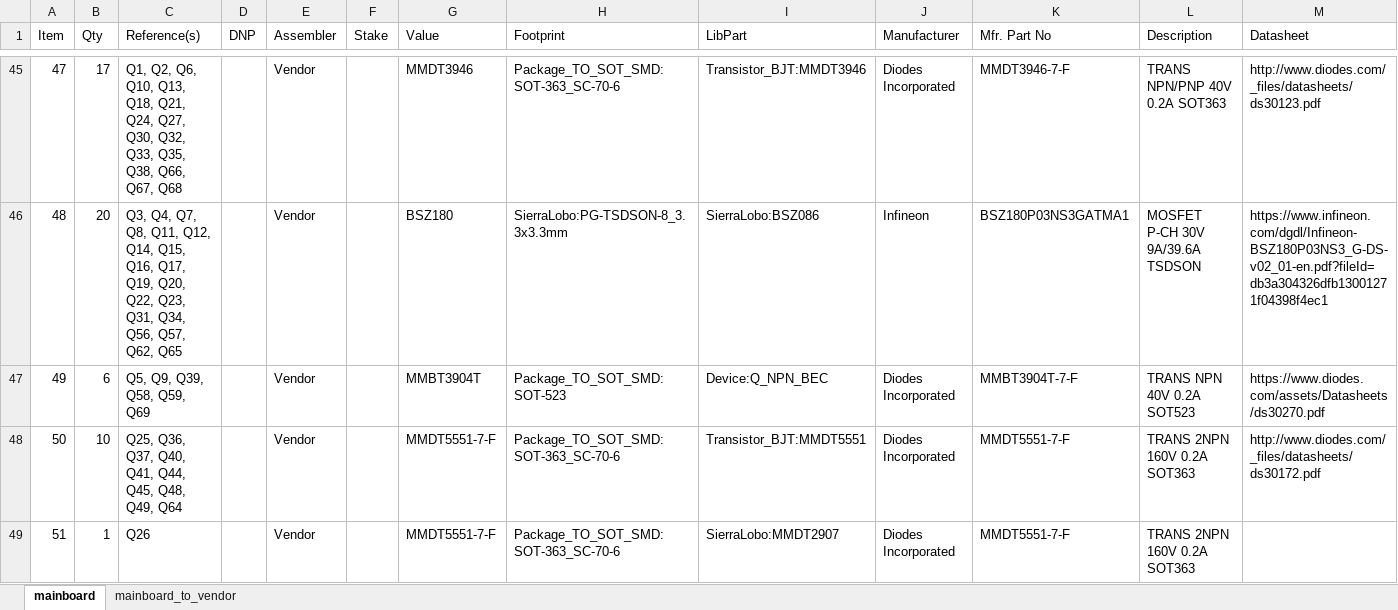
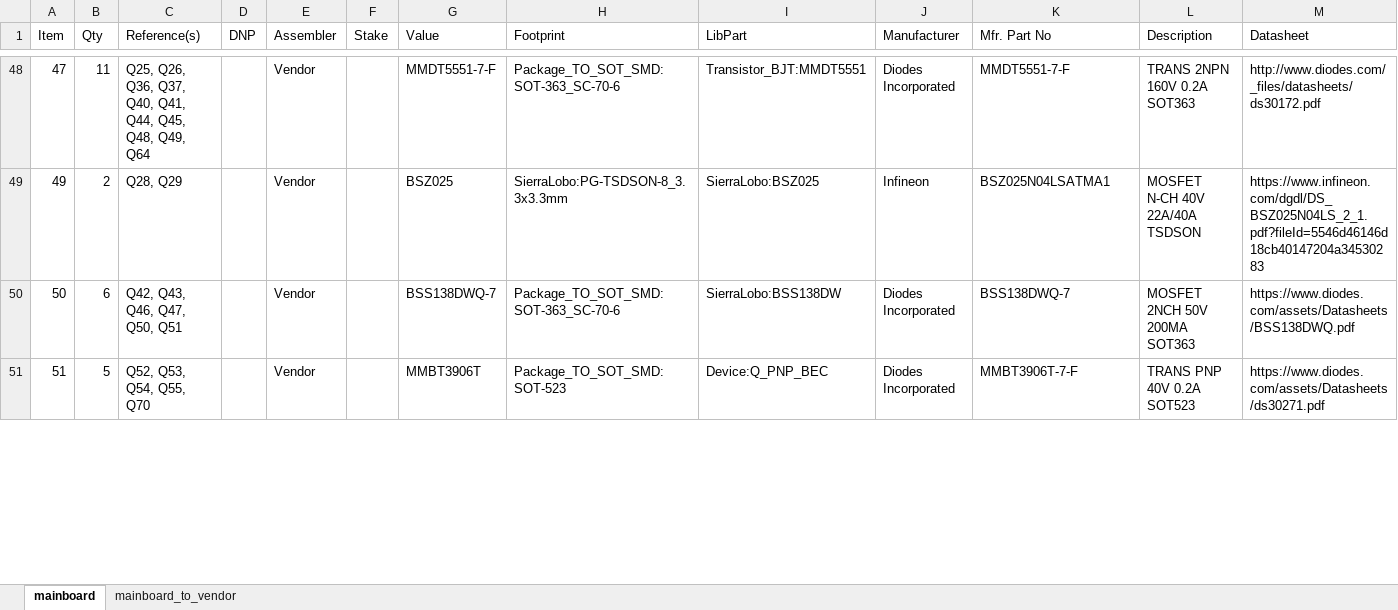
Before and after one commit to Sierra-Lobo/mainboard-hardware, an Excel workbook: revC-fm/docs/mainboard-revC-bom.xlsx, sheet mainboard, drawn as a sheet; only a part is shown, gaps mark what is left out; values as stored, in another font and other column widths than the file's, no borders; table styles not drawn; removed rows and columns are numbered as before the commit, all else as after; the diff covers the shown part only; the diff names each change by its address in the sheet, - before the commit and + after, or states it on an @@ line.

```diff
--- a/revC-fm/docs/mainboard-revC-bom.xlsx (sheet mainboard)
+++ b/revC-fm/docs/mainboard-revC-bom.xlsx (sheet mainboard)
-B48 (Qty): 17
+B48 (Qty): 11
-C48 (Reference(s)): Q1, Q2, Q6, Q10, Q13, Q18, Q21, Q24, Q27, Q30, Q32, Q33, Q35, Q38, Q66, Q67, Q68
+C48 (Reference(s)): Q25, Q26, Q36, Q37, Q40, Q41, Q44, Q45, Q48, Q49, Q64
-G48 (Value): MMDT3946
+G48 (Value): MMDT5551-7-F
-I48 (LibPart): Transistor_BJT:MMDT3946
+I48 (LibPart): Transistor_BJT:MMDT5551
-K48 (Mfr. Part No): MMDT3946-7-F
+K48 (Mfr. Part No): MMDT5551-7-F
-L48 (Description): TRANS NPN/PNP 40V 0.2A SOT363
+L48 (Description): TRANS 2NPN 160V 0.2A SOT363
-M48 (Datasheet): http://www.diodes.com/_files/datasheets/ds30123.pdf
+M48 (Datasheet): http://www.diodes.com/_files/datasheets/ds30172.pdf
-row 46: 48 | 20 | Q3, Q4, Q7, Q8, Q11, Q12, Q14, Q15, Q16, Q17, Q19, Q20, Q22, Q23, Q31, Q34, Q56, Q57, Q62, Q65 |  | Vendor |  | BSZ180 | SierraLobo:PG-TSDSON-8_3.3x3.3mm | SierraLobo:BSZ086 | Infineon | BSZ180P03NS3GATMA1 | MOSFET P-CH 30V 9A/39.6A TSDSON | https://www.infineon.com/dgdl/Infineon-BSZ180P03NS3_G-DS-v02_01-en.pdf?fileId=db3a304326dfb13001271f04398f4ec1
-B49 (Qty): 6
+B49 (Qty): 2
-C49 (Reference(s)): Q5, Q9, Q39, Q58, Q59, Q69
+C49 (Reference(s)): Q28, Q29
-G49 (Value): MMBT3904T
+G49 (Value): BSZ025
-H49 (Footprint): Package_TO_SOT_SMD:SOT-523
+H49 (Footprint): SierraLobo:PG-TSDSON-8_3.3x3.3mm
-I49 (LibPart): Device:Q_NPN_BEC
+I49 (LibPart): SierraLobo:BSZ025
-J49 (Manufacturer): Diodes Incorporated
+J49 (Manufacturer): Infineon
-K49 (Mfr. Part No): MMBT3904T-7-F
+K49 (Mfr. Part No): BSZ025N04LSATMA1
-L49 (Description): TRANS NPN 40V 0.2A SOT523
+L49 (Description): MOSFET N-CH 40V 22A/40A TSDSON
-M49 (Datasheet): https://www.diodes.com/assets/Datasheets/ds30270.pdf
+M49 (Datasheet): https://www.infineon.com/dgdl/DS_BSZ025N04LS_2_1.pdf?fileId=5546d46146d18cb40147204a34530283
-B50 (Qty): 10
+B50 (Qty): 6
-C50 (Reference(s)): Q25, Q36, Q37, Q40, Q41, Q44, Q45, Q48, Q49, Q64
+C50 (Reference(s)): Q42, Q43, Q46, Q47, Q50, Q51
-G50 (Value): MMDT5551-7-F
+G50 (Value): BSS138DWQ-7
-I50 (LibPart): Transistor_BJT:MMDT5551
+I50 (LibPart): SierraLobo:BSS138DW
-K50 (Mfr. Part No): MMDT5551-7-F
+K50 (Mfr. Part No): BSS138DWQ-7
-L50 (Description): TRANS 2NPN 160V 0.2A SOT363
+L50 (Description): MOSFET 2NCH 50V 200MA SOT363
-M50 (Datasheet): http://www.diodes.com/_files/datasheets/ds30172.pdf
+M50 (Datasheet): https://www.diodes.com/assets/Datasheets/BSS138DWQ.pdf
-B51 (Qty): 1
+B51 (Qty): 5
-C51 (Reference(s)): Q26
+C51 (Reference(s)): Q52, Q53, Q54, Q55, Q70
-G51 (Value): MMDT5551-7-F
+G51 (Value): MMBT3906T
-H51 (Footprint): Package_TO_SOT_SMD:SOT-363_SC-70-6
+H51 (Footprint): Package_TO_SOT_SMD:SOT-523
-I51 (LibPart): SierraLobo:MMDT2907
+I51 (LibPart): Device:Q_PNP_BEC
-K51 (Mfr. Part No): MMDT5551-7-F
+K51 (Mfr. Part No): MMBT3906T-7-F
-L51 (Description): TRANS 2NPN 160V 0.2A SOT363
+L51 (Description): TRANS PNP 40V 0.2A SOT523
-M51 (Datasheet): (empty)
+M51 (Datasheet): https://www.diodes.com/assets/Datasheets/ds30271.pdf
```
Also changed, not shown: 2 added rows, 22 removed rows, 7 hidden or unhidden rows and 519 edited cells elsewhere in this sheet, sheet mainboard_to_vendor, hidden cells, revC-fm/docs/mainboard-revC-assy-vendor-bom.xlsx.
